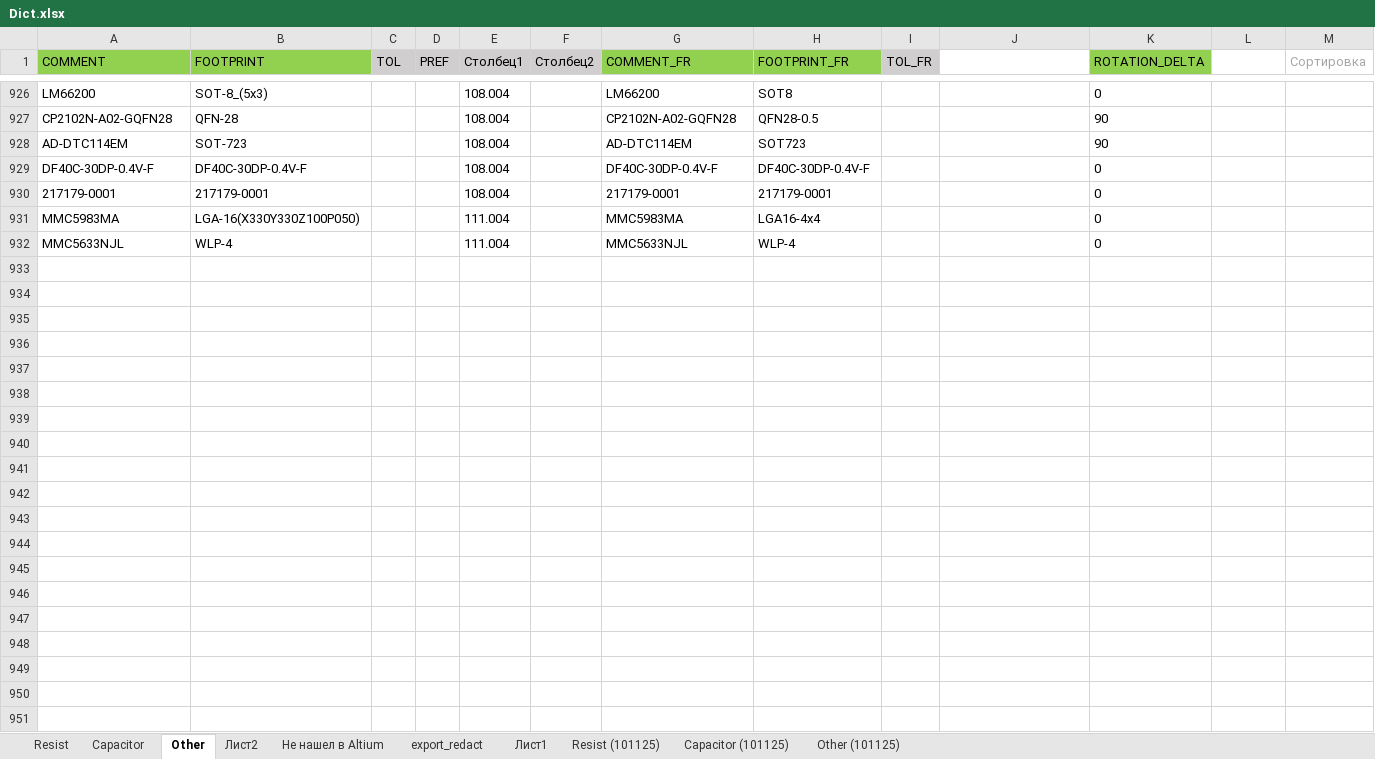
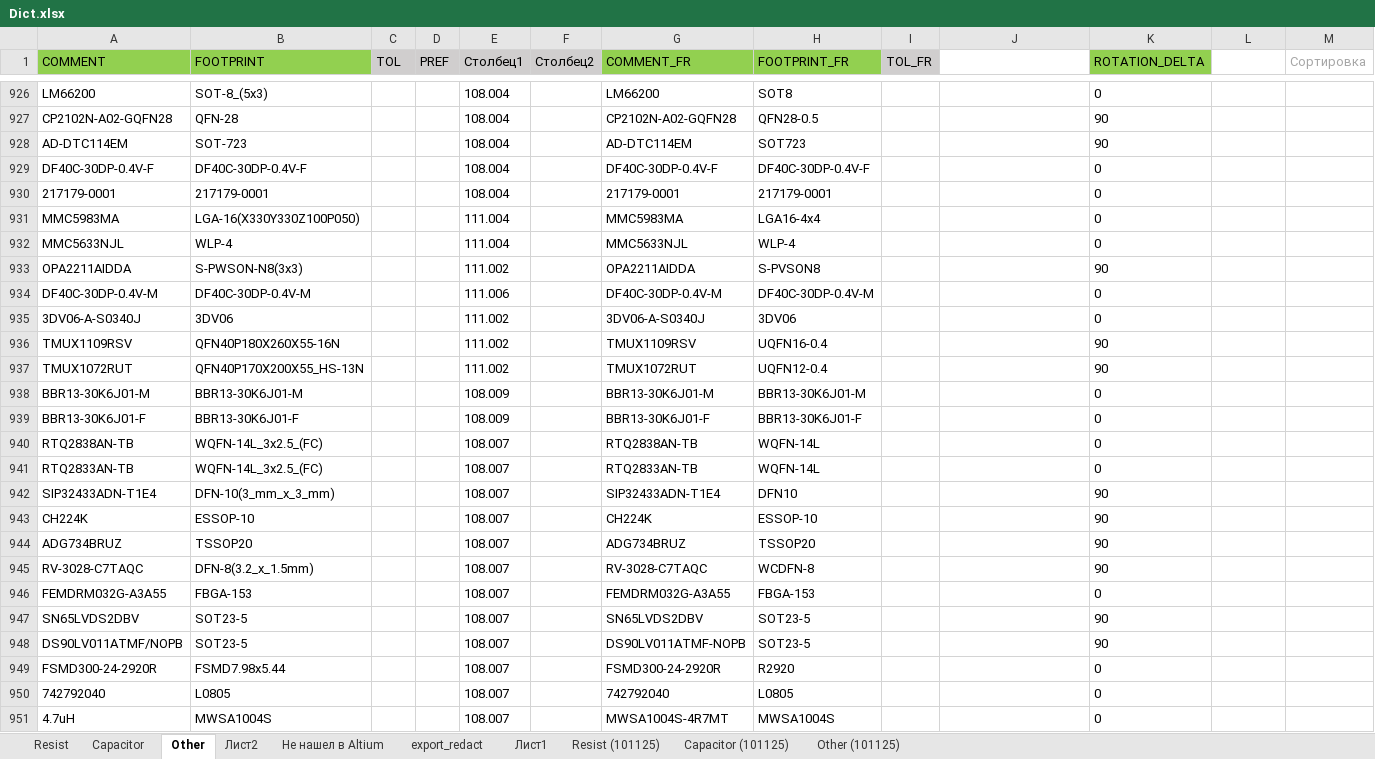
Before and after one commit to revi96or/ASM-Project-Generator, an Excel workbook: Dict/Dict.xlsx, sheet Other, drawn as a sheet; only a part is shown, gaps mark what is left out; values as stored, in another font and other column widths than the file's, no borders; charts and pictures and table styles not drawn; rows hold the shown columns only; the diff covers the shown part only; the diff names each change by its address in the sheet, - before the commit and + after, or states it on an @@ line.

```diff
--- a/Dict/Dict.xlsx (sheet Other)
+++ b/Dict/Dict.xlsx (sheet Other)
+row 933: OPA2211AIDDA | S-PWSON-N8(3x3) |  |  | 111.002 |  | OPA2211AIDDA | S-PVSON8 |  |  | 90
+row 934: DF40C-30DP-0.4V-M | DF40C-30DP-0.4V-M |  |  | 111.006 |  | DF40C-30DP-0.4V-M | DF40C-30DP-0.4V-M |  |  | 0
+row 935: 3DV06-A-S0340J | 3DV06 |  |  | 111.002 |  | 3DV06-A-S0340J | 3DV06 |  |  | 0
+row 936: TMUX1109RSV | QFN40P180X260X55-16N |  |  | 111.002 |  | TMUX1109RSV | UQFN16-0.4 |  |  | 90
+row 937: TMUX1072RUT | QFN40P170X200X55_HS-13N |  |  | 111.002 |  | TMUX1072RUT | UQFN12-0.4 |  |  | 90
+row 938: BBR13-30K6J01-M | BBR13-30K6J01-M |  |  | 108.009 |  | BBR13-30K6J01-M | BBR13-30K6J01-M |  |  | 0
+row 939: BBR13-30K6J01-F | BBR13-30K6J01-F |  |  | 108.009 |  | BBR13-30K6J01-F | BBR13-30K6J01-F |  |  | 0
+row 940: RTQ2838AN-TB | WQFN-14L_3x2.5_(FC) |  |  | 108.007 |  | RTQ2838AN-TB | WQFN-14L |  |  | 0
+row 941: RTQ2833AN-TB | WQFN-14L_3x2.5_(FC) |  |  | 108.007 |  | RTQ2833AN-TB | WQFN-14L |  |  | 0
+row 942: SIP32433ADN-T1E4 | DFN-10(3_mm_x_3_mm) |  |  | 108.007 |  | SIP32433ADN-T1E4 | DFN10 |  |  | 90
+row 943: CH224K | ESSOP-10 |  |  | 108.007 |  | CH224K | ESSOP-10 |  |  | 90
+row 944: ADG734BRUZ | TSSOP20 |  |  | 108.007 |  | ADG734BRUZ | TSSOP20 |  |  | 90
+row 945: RV-3028-C7TAQC | DFN-8(3.2_x_1.5mm) |  |  | 108.007 |  | RV-3028-C7TAQC | WCDFN-8 |  |  | 90
+row 946: FEMDRM032G-A3A55 | FBGA-153 |  |  | 108.007 |  | FEMDRM032G-A3A55 | FBGA-153 |  |  | 0
+row 947: SN65LVDS2DBV | SOT23-5 |  |  | 108.007 |  | SN65LVDS2DBV | SOT23-5 |  |  | 90
+row 948: DS90LV011ATMF/NOPB | SOT23-5 |  |  | 108.007 |  | DS90LV011ATMF-NOPB | SOT23-5 |  |  | 90
+row 949: FSMD300-24-2920R | FSMD7.98x5.44 |  |  | 108.007 |  | FSMD300-24-2920R | R2920 |  |  | 0
+row 950: 742792040 | L0805 |  |  | 108.007 |  | 742792040 | L0805 |  |  | 0
+row 951: 4.7uH | MWSA1004S |  |  | 108.007 |  | MWSA1004S-4R7MT | MWSA1004S |  |  | 0
```
Also changed, not shown: 13 added rows, 61 edited cells and cell formats elsewhere in this sheet, sheet Resist, sheet Capacitor, sheet Не нашел в Altium, 1 other file.
